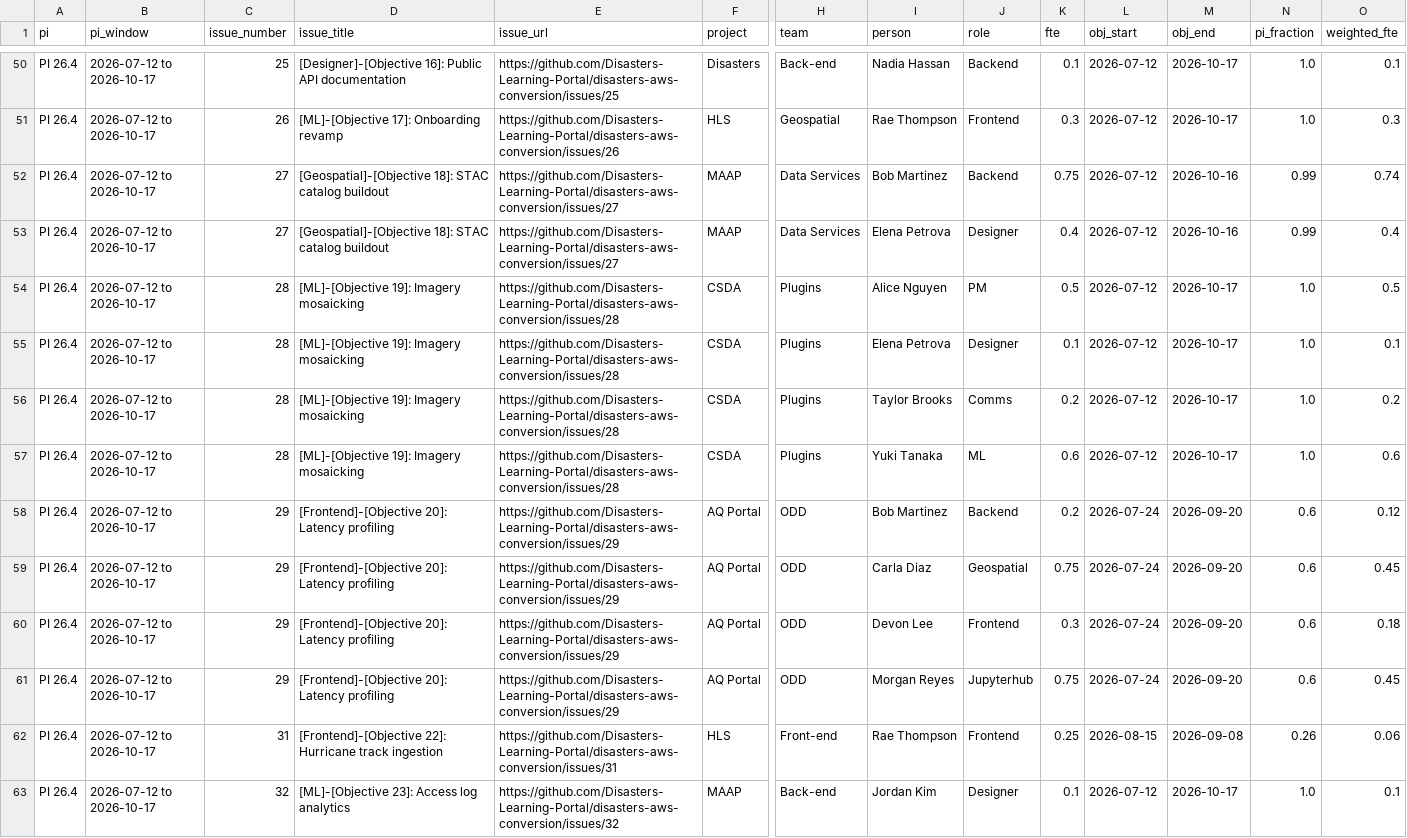
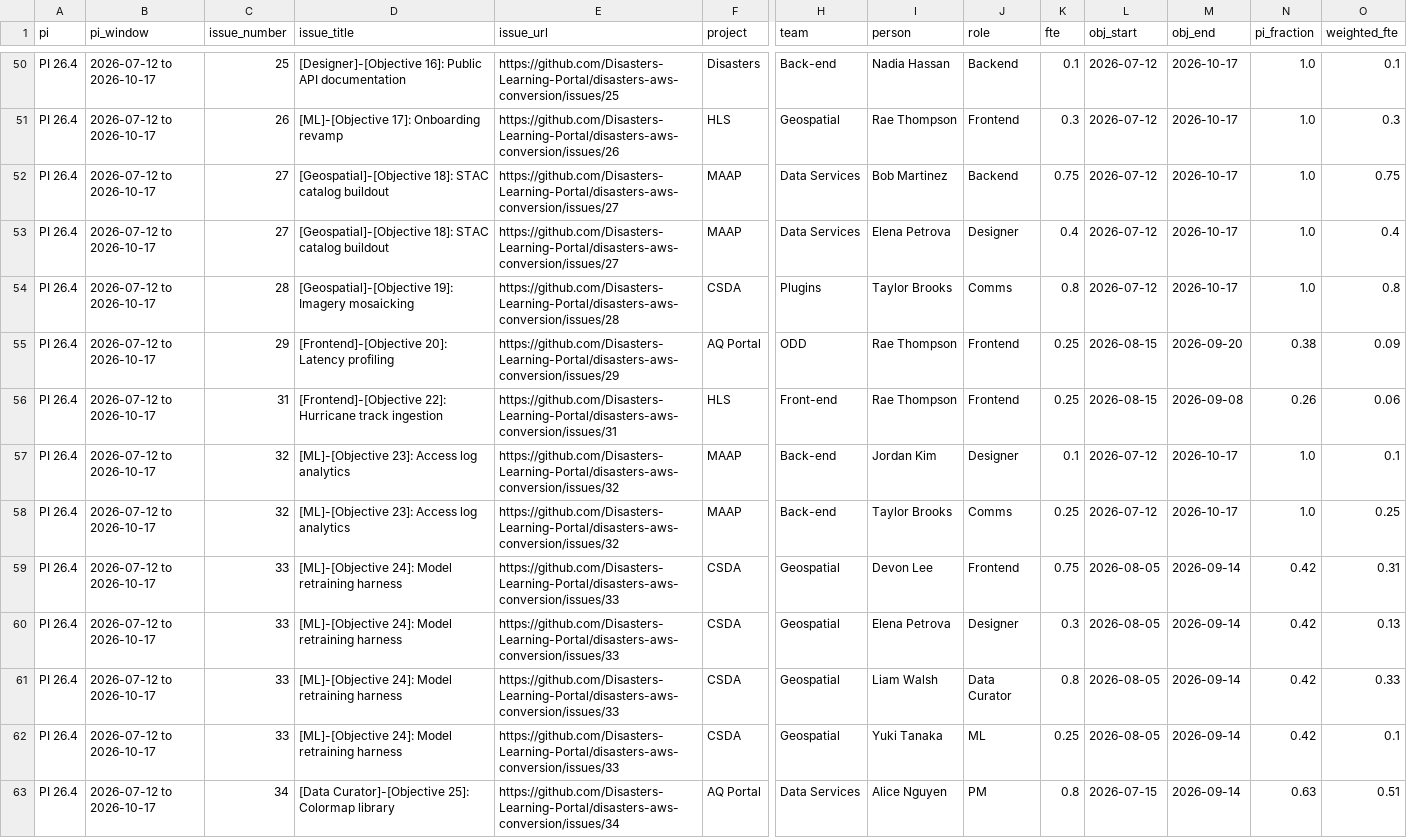
Before and after one commit to Disasters-Learning-Portal/disasters-aws-conversion, a CSV file: reports/loe_allocations.csv, drawn as a sheet; only a part is shown, gaps mark what is left out; the shorter side is filled out with more unchanged rows; removed rows and columns are numbered as before the commit, all else as after; rows hold the shown columns only; the diff names each change by its address in the sheet, - before the commit and + after, or states it on an @@ line.

```diff
--- a/reports/loe_allocations.csv
+++ b/reports/loe_allocations.csv
-M52:M53 (obj_end): 2026-10-16
+M52:M53 (obj_end): 2026-10-17
-N52:N53 (pi_fraction): 0.99
+N52:N53 (pi_fraction): 1.0
-O52 (weighted_fte): 0.74
+O52 (weighted_fte): 0.75
-row 54: PI 26.4 | 2026-07-12 to 2026-10-17 | 28 | [ML]-[Objective 19]: Imagery mosaicking | https://github.com/Disasters-Learning-Portal/disasters-aws-conversion/issues/28 | CSDA | Plugins | Alice Nguyen | PM | 0.5 | 2026-07-12 | 2026-10-17 | 1.0 | 0.5
-row 55: PI 26.4 | 2026-07-12 to 2026-10-17 | 28 | [ML]-[Objective 19]: Imagery mosaicking | https://github.com/Disasters-Learning-Portal/disasters-aws-conversion/issues/28 | CSDA | Plugins | Elena Petrova | Designer | 0.1 | 2026-07-12 | 2026-10-17 | 1.0 | 0.1
-D54 (issue_title): [ML]-[Objective 19]: Imagery mosaicking
+D54 (issue_title): [Geospatial]-[Objective 19]: Imagery mosaicking
-K54 (fte): 0.2
+K54 (fte): 0.8
-O54 (weighted_fte): 0.2
+O54 (weighted_fte): 0.8
-row 57: PI 26.4 | 2026-07-12 to 2026-10-17 | 28 | [ML]-[Objective 19]: Imagery mosaicking | https://github.com/Disasters-Learning-Portal/disasters-aws-conversion/issues/28 | CSDA | Plugins | Yuki Tanaka | ML | 0.6 | 2026-07-12 | 2026-10-17 | 1.0 | 0.6
-row 58: PI 26.4 | 2026-07-12 to 2026-10-17 | 29 | [Frontend]-[Objective 20]: Latency profiling | https://github.com/Disasters-Learning-Portal/disasters-aws-conversion/issues/29 | AQ Portal | ODD | Bob Martinez | Backend | 0.2 | 2026-07-24 | 2026-09-20 | 0.6 | 0.12
-row 59: PI 26.4 | 2026-07-12 to 2026-10-17 | 29 | [Frontend]-[Objective 20]: Latency profiling | https://github.com/Disasters-Learning-Portal/disasters-aws-conversion/issues/29 | AQ Portal | ODD | Carla Diaz | Geospatial | 0.75 | 2026-07-24 | 2026-09-20 | 0.6 | 0.45
-I55 (person): Devon Lee
+I55 (person): Rae Thompson
-K55 (fte): 0.3
+K55 (fte): 0.25
-L55 (obj_start): 2026-07-24
+L55 (obj_start): 2026-08-15
-N55 (pi_fraction): 0.6
+N55 (pi_fraction): 0.38
-O55 (weighted_fte): 0.18
+O55 (weighted_fte): 0.09
-row 61: PI 26.4 | 2026-07-12 to 2026-10-17 | 29 | [Frontend]-[Objective 20]: Latency profiling | https://github.com/Disasters-Learning-Portal/disasters-aws-conversion/issues/29 | AQ Portal | ODD | Morgan Reyes | Jupyterhub | 0.75 | 2026-07-24 | 2026-09-20 | 0.6 | 0.45
```
Also changed, not shown: reports/loe_by_person.csv, reports/loe_by_role.csv, 1 other file.
